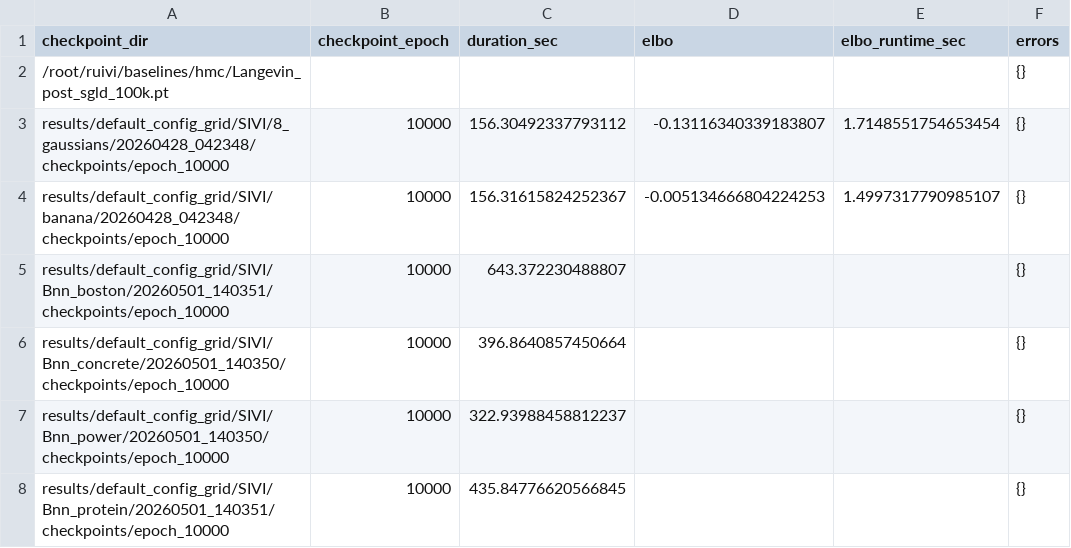
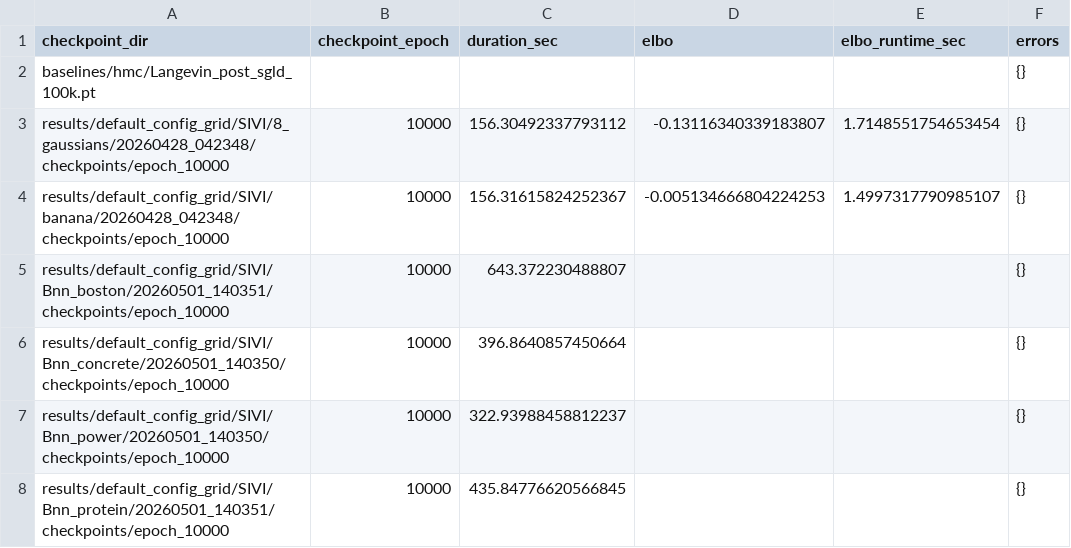
Before and after one commit to VincentWangzt/StatComp, a CSV file: campaigns/default_config_grid/generated_reports/finalization/reevaluation_runs.csv, drawn as a sheet; only a part is shown; the diff names each change by its address in the sheet, - before the commit and + after, or states it on an @@ line.

```diff
--- a/campaigns/default_config_grid/generated_reports/finalization/reevaluation_runs.csv
+++ b/campaigns/default_config_grid/generated_reports/finalization/reevaluation_runs.csv
-A2 (checkpoint_dir): /root/ruivi/baselines/hmc/Langevin_post_sgld_100k.pt
+A2 (checkpoint_dir): baselines/hmc/Langevin_post_sgld_100k.pt
```
Also changed, not shown: 3 other files.
